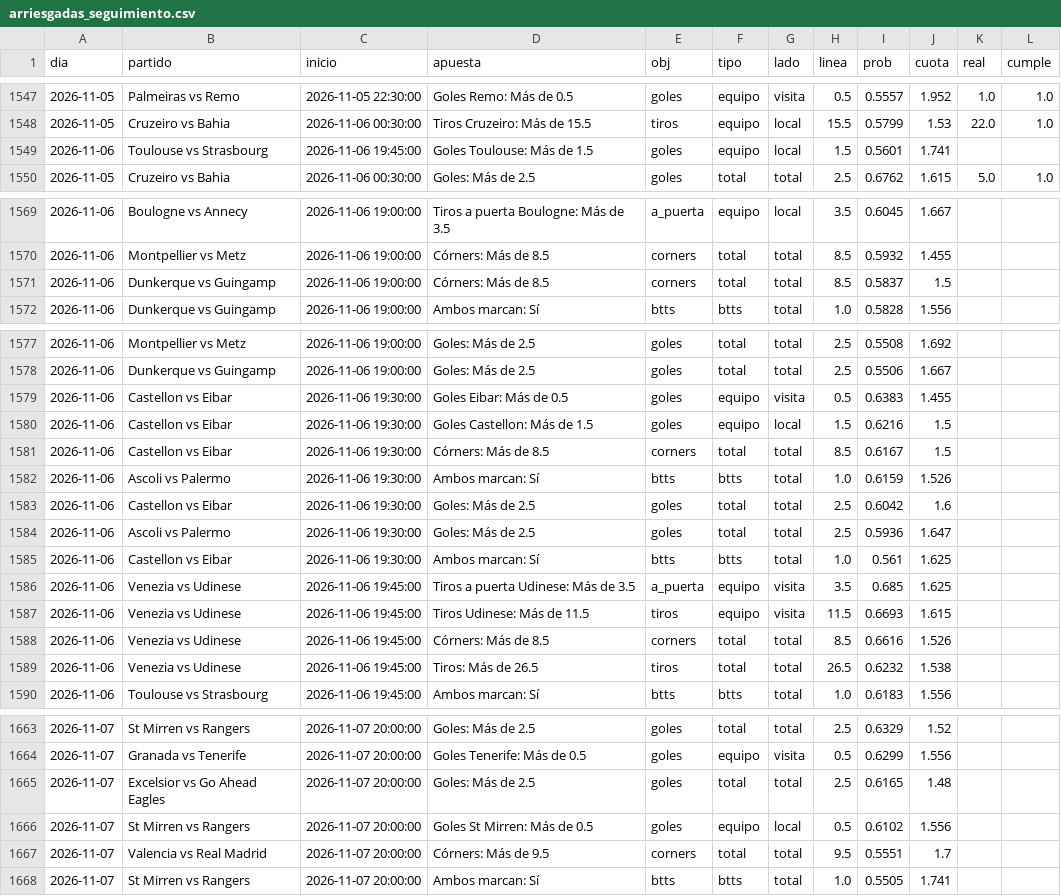
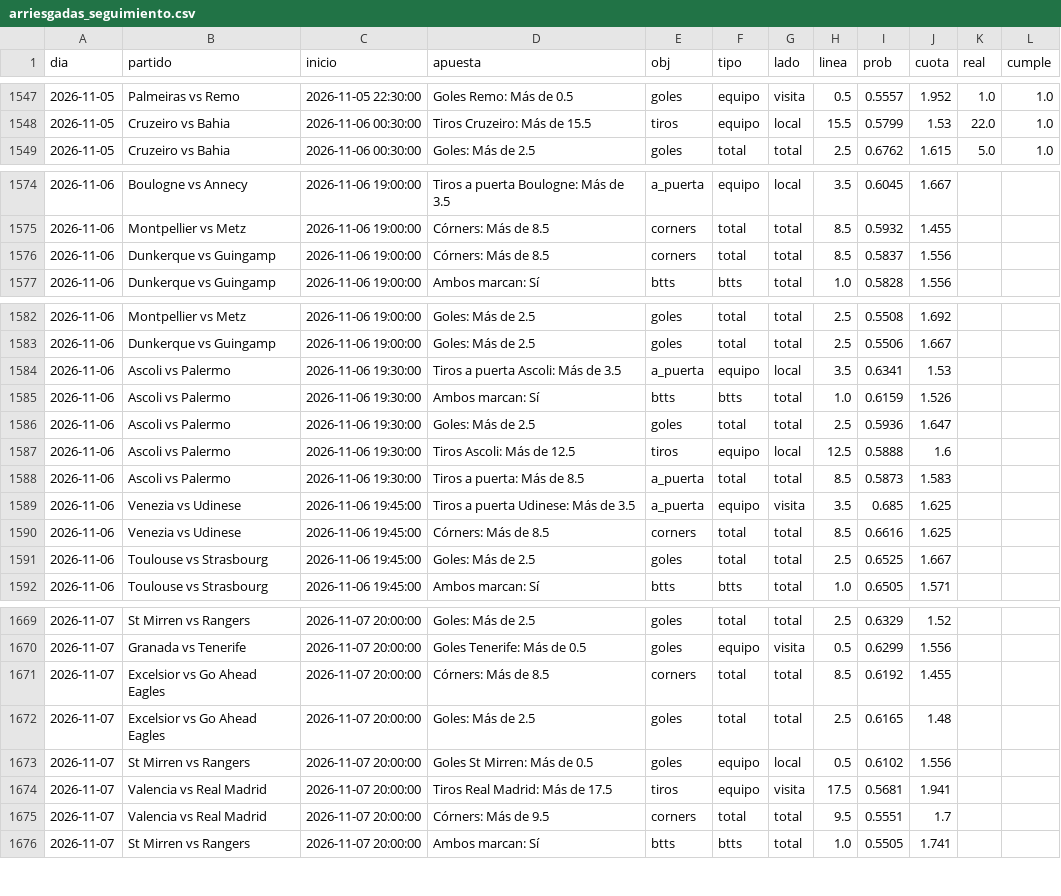
Before and after one commit to HectorMontiel/sharpicks, a CSV file: arriesgadas_seguimiento.csv, drawn as a sheet; only a part is shown, gaps mark what is left out; the diff covers the shown part only.

```diff
--- a/arriesgadas_seguimiento.csv
+++ b/arriesgadas_seguimiento.csv
@@ -1548,3 +1548,2 @@ dia,partido,inicio,apuesta,obj,tipo,lado,linea,prob,cuota,real,cumple
 2026-11-05,Cruzeiro vs Bahia,2026-11-06 00:30:00,Tiros Cruzeiro: Más de 15.5,tiros,equipo,local,15.5,0.5799,1.53,22.0,1.0
-2026-11-06,Toulouse vs Strasbourg,2026-11-06 19:45:00,Goles Toulouse: Más de 1.5,goles,equipo,local,1.5,0.5601,1.741,,
 2026-11-05,Cruzeiro vs Bahia,2026-11-06 00:30:00,Goles: Más de 2.5,goles,total,total,2.5,0.6762,1.615,5.0,1.0
@@ -1570,3 +1575,3 @@ dia,partido,inicio,apuesta,obj,tipo,lado,linea,prob,cuota,real,cumple
 2026-11-06,Montpellier vs Metz,2026-11-06 19:00:00,Córners: Más de 8.5,corners,total,total,8.5,0.5932,1.455,,
-2026-11-06,Dunkerque vs Guingamp,2026-11-06 19:00:00,Córners: Más de 8.5,corners,total,total,8.5,0.5837,1.5,,
+2026-11-06,Dunkerque vs Guingamp,2026-11-06 19:00:00,Córners: Más de 8.5,corners,total,total,8.5,0.5837,1.556,,
 2026-11-06,Dunkerque vs Guingamp,2026-11-06 19:00:00,Ambos marcan: Sí,btts,btts,total,1.0,0.5828,1.556,,
@@ -1578,13 +1583,10 @@ dia,partido,inicio,apuesta,obj,tipo,lado,linea,prob,cuota,real,cumple
 2026-11-06,Dunkerque vs Guingamp,2026-11-06 19:00:00,Goles: Más de 2.5,goles,total,total,2.5,0.5506,1.667,,
-2026-11-06,Castellon vs Eibar,2026-11-06 19:30:00,Goles Eibar: Más de 0.5,goles,equipo,visita,0.5,0.6383,1.455,,
-2026-11-06,Castellon vs Eibar,2026-11-06 19:30:00,Goles Castellon: Más de 1.5,goles,equipo,local,1.5,0.6216,1.5,,
-2026-11-06,Castellon vs Eibar,2026-11-06 19:30:00,Córners: Más de 8.5,corners,total,total,8.5,0.6167,1.5,,
+2026-11-06,Ascoli vs Palermo,2026-11-06 19:30:00,Tiros a puerta Ascoli: Más de 3.5,a_puerta,equipo,local,3.5,0.6341,1.53,,
 2026-11-06,Ascoli vs Palermo,2026-11-06 19:30:00,Ambos marcan: Sí,btts,btts,total,1.0,0.6159,1.526,,
-2026-11-06,Castellon vs Eibar,2026-11-06 19:30:00,Goles: Más de 2.5,goles,total,total,2.5,0.6042,1.6,,
 2026-11-06,Ascoli vs Palermo,2026-11-06 19:30:00,Goles: Más de 2.5,goles,total,total,2.5,0.5936,1.647,,
-2026-11-06,Castellon vs Eibar,2026-11-06 19:30:00,Ambos marcan: Sí,btts,btts,total,1.0,0.561,1.625,,
+2026-11-06,Ascoli vs Palermo,2026-11-06 19:30:00,Tiros Ascoli: Más de 12.5,tiros,equipo,local,12.5,0.5888,1.6,,
+2026-11-06,Ascoli vs Palermo,2026-11-06 19:30:00,Tiros a puerta: Más de 8.5,a_puerta,total,total,8.5,0.5873,1.583,,
 2026-11-06,Venezia vs Udinese,2026-11-06 19:45:00,Tiros a puerta Udinese: Más de 3.5,a_puerta,equipo,visita,3.5,0.685,1.625,,
-2026-11-06,Venezia vs Udinese,2026-11-06 19:45:00,Tiros Udinese: Más de 11.5,tiros,equipo,visita,11.5,0.6693,1.615,,
-2026-11-06,Venezia vs Udinese,2026-11-06 19:45:00,Córners: Más de 8.5,corners,total,total,8.5,0.6616,1.526,,
-2026-11-06,Venezia vs Udinese,2026-11-06 19:45:00,Tiros: Más de 26.5,tiros,total,total,26.5,0.6232,1.538,,
-2026-11-06,Toulouse vs Strasbourg,2026-11-06 19:45:00,Ambos marcan: Sí,btts,btts,total,1.0,0.6183,1.556,,
+2026-11-06,Venezia vs Udinese,2026-11-06 19:45:00,Córners: Más de 8.5,corners,total,total,8.5,0.6616,1.625,,
+2026-11-06,Toulouse vs Strasbourg,2026-11-06 19:45:00,Goles: Más de 2.5,goles,total,total,2.5,0.6525,1.667,,
+2026-11-06,Toulouse vs Strasbourg,2026-11-06 19:45:00,Ambos marcan: Sí,btts,btts,total,1.0,0.6505,1.571,,
@@ -1664,4 +1670,6 @@ dia,partido,inicio,apuesta,obj,tipo,lado,linea,prob,cuota,real,cumple
 2026-11-07,Granada vs Tenerife,2026-11-07 20:00:00,Goles Tenerife: Más de 0.5,goles,equipo,visita,0.5,0.6299,1.556,,
+2026-11-07,Excelsior vs Go Ahead Eagles,2026-11-07 20:00:00,Córners: Más de 8.5,corners,total,total,8.5,0.6192,1.455,,
 2026-11-07,Excelsior vs Go Ahead Eagles,2026-11-07 20:00:00,Goles: Más de 2.5,goles,total,total,2.5,0.6165,1.48,,
 2026-11-07,St Mirren vs Rangers,2026-11-07 20:00:00,Goles St Mirren: Más de 0.5,goles,equipo,local,0.5,0.6102,1.556,,
+2026-11-07,Valencia vs Real Madrid,2026-11-07 20:00:00,Tiros Real Madrid: Más de 17.5,tiros,equipo,visita,17.5,0.5681,1.941,,
 2026-11-07,Valencia vs Real Madrid,2026-11-07 20:00:00,Córners: Más de 9.5,corners,total,total,9.5,0.5551,1.7,,
```
Also changed, not shown: 7 added rows, 1 removed row, 1 moved row and 21 edited cells elsewhere in this file, analisis_seguimiento.csv, historico_itf_vivo.csv, 20 other files.
